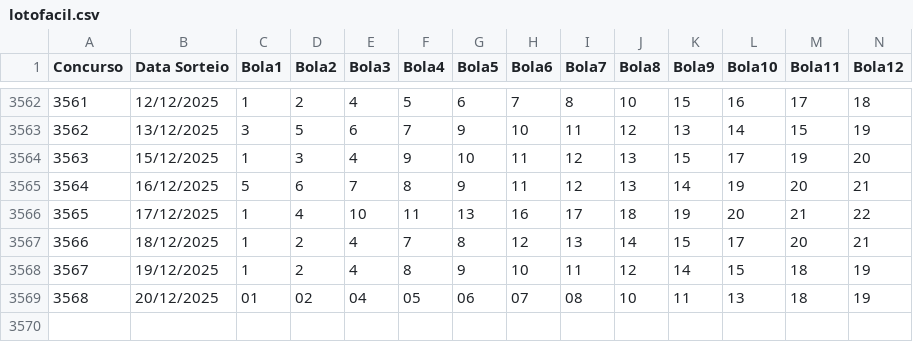
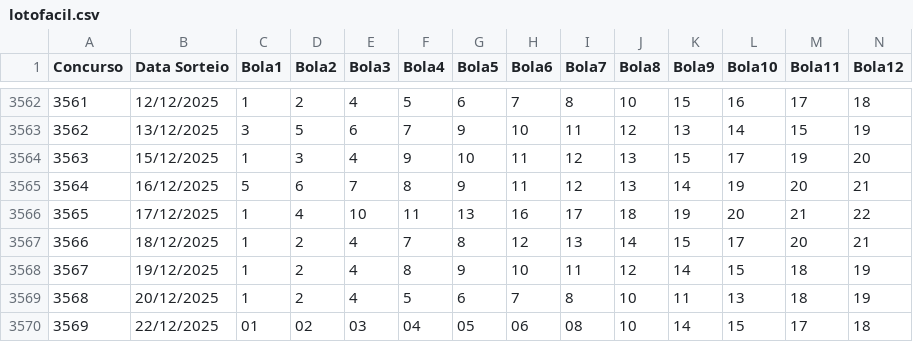
Before and after one commit to aretw0/loterias-caixa-db, a CSV file: data/lotofacil.csv, drawn as a sheet; only a part is shown, gaps mark what is left out; rows hold the shown columns only; the diff names each change by its address in the sheet, - before the commit and + after, or states it on an @@ line.

```diff
--- a/data/lotofacil.csv
+++ b/data/lotofacil.csv
-C3569 (Bola1): 01
+C3569 (Bola1): 1
-D3569 (Bola2): 02
+D3569 (Bola2): 2
-E3569 (Bola3): 04
+E3569 (Bola3): 4
-F3569 (Bola4): 05
+F3569 (Bola4): 5
-G3569 (Bola5): 06
+G3569 (Bola5): 6
-H3569 (Bola6): 07
+H3569 (Bola6): 7
-I3569 (Bola7): 08
+I3569 (Bola7): 8
+row 3570: 3569 | 22/12/2025 | 01 | 02 | 03 | 04 | 05 | 06 | 08 | 10 | 14 | 15 | 17 | 18
```
Also changed, not shown: 1 other file.
